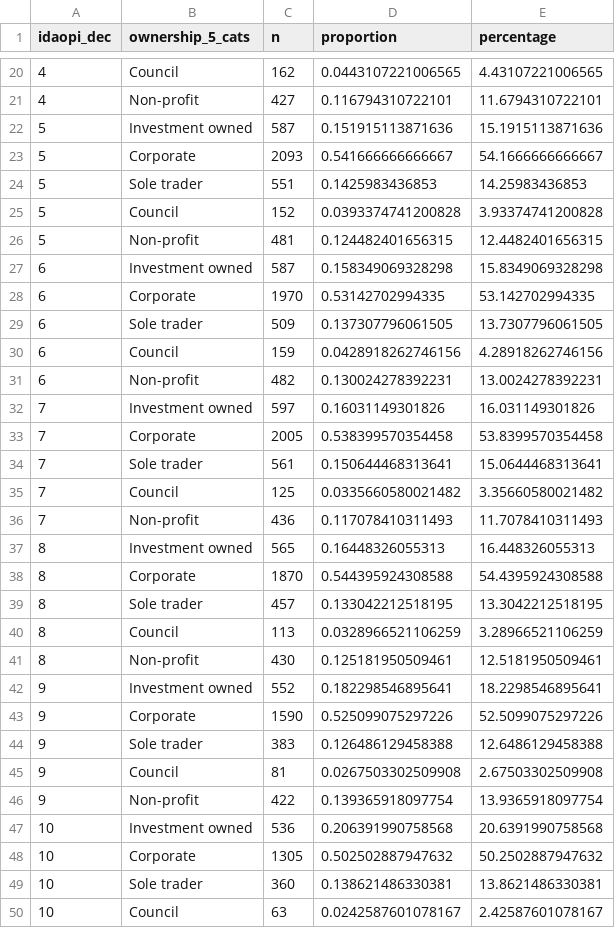
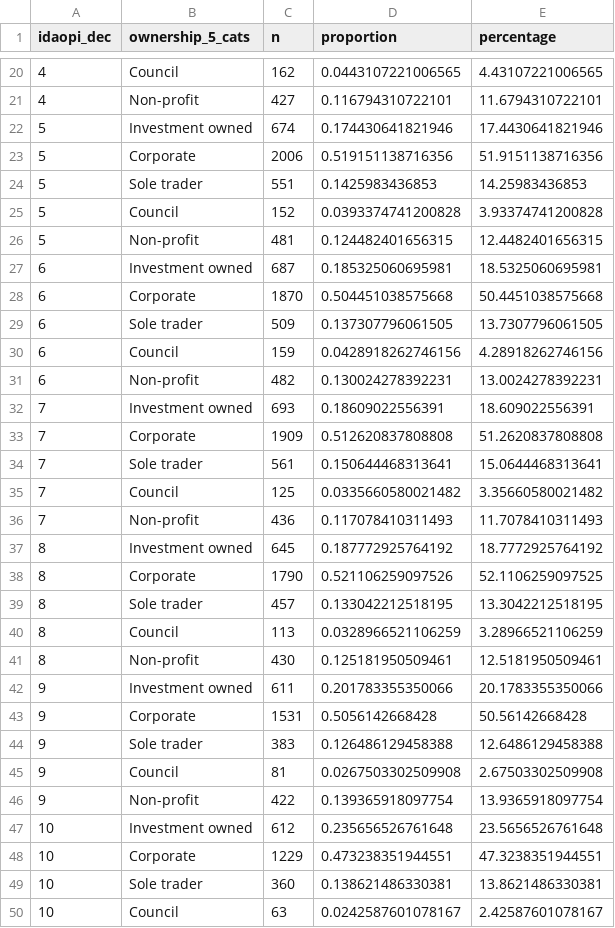
Before and after one commit to BenGoodair/nuffield_trust_fact_fiction, a CSV file: Figure_4_files/panel_a.csv, drawn as a sheet; only a part is shown, gaps mark what is left out; the diff covers the shown part only.

```diff
--- a/Figure_4_files/panel_a.csv
+++ b/Figure_4_files/panel_a.csv
@@ -21,4 +21,4 @@
 4,"Non-profit",427,0.116794310722101,11.6794310722101
-5,"Investment owned",587,0.151915113871636,15.1915113871636
-5,"Corporate",2093,0.541666666666667,54.1666666666667
+5,"Investment owned",674,0.174430641821946,17.4430641821946
+5,"Corporate",2006,0.519151138716356,51.9151138716356
 5,"Sole trader",551,0.1425983436853,14.25983436853
@@ -26,4 +26,4 @@
 5,"Non-profit",481,0.124482401656315,12.4482401656315
-6,"Investment owned",587,0.158349069328298,15.8349069328298
-6,"Corporate",1970,0.53142702994335,53.142702994335
+6,"Investment owned",687,0.185325060695981,18.5325060695981
+6,"Corporate",1870,0.504451038575668,50.4451038575668
 6,"Sole trader",509,0.137307796061505,13.7307796061505
@@ -31,4 +31,4 @@
 6,"Non-profit",482,0.130024278392231,13.0024278392231
-7,"Investment owned",597,0.16031149301826,16.031149301826
-7,"Corporate",2005,0.538399570354458,53.8399570354458
+7,"Investment owned",693,0.18609022556391,18.609022556391
+7,"Corporate",1909,0.512620837808808,51.2620837808808
 7,"Sole trader",561,0.150644468313641,15.0644468313641
@@ -36,4 +36,4 @@
 7,"Non-profit",436,0.117078410311493,11.7078410311493
-8,"Investment owned",565,0.16448326055313,16.448326055313
-8,"Corporate",1870,0.544395924308588,54.4395924308588
+8,"Investment owned",645,0.187772925764192,18.7772925764192
+8,"Corporate",1790,0.521106259097526,52.1106259097525
 8,"Sole trader",457,0.133042212518195,13.3042212518195
@@ -41,4 +41,4 @@
 8,"Non-profit",430,0.125181950509461,12.5181950509461
-9,"Investment owned",552,0.182298546895641,18.2298546895641
-9,"Corporate",1590,0.525099075297226,52.5099075297226
+9,"Investment owned",611,0.201783355350066,20.1783355350066
+9,"Corporate",1531,0.5056142668428,50.56142668428
 9,"Sole trader",383,0.126486129458388,12.6486129458388
@@ -46,4 +46,4 @@
 9,"Non-profit",422,0.139365918097754,13.9365918097754
-10,"Investment owned",536,0.206391990758568,20.6391990758568
-10,"Corporate",1305,0.502502887947632,50.2502887947632
+10,"Investment owned",612,0.235656526761648,23.5656526761648
+10,"Corporate",1229,0.473238351944551,47.3238351944551
 10,"Sole trader",360,0.138621486330381,13.8621486330381
```
Also changed, not shown: 8 added rows and 8 removed rows elsewhere in this file, Figure_4_files/panel_b.csv, 2 other files.
